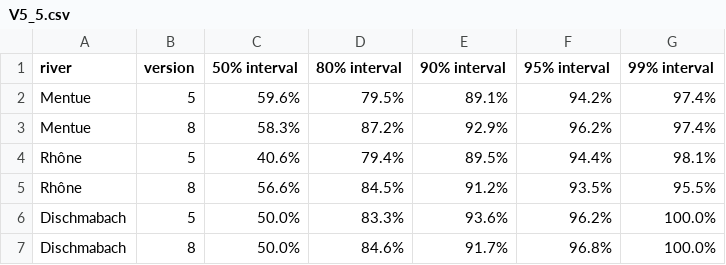
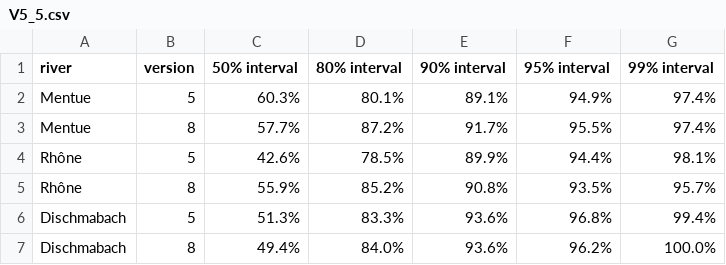
Before and after one commit to LukeAFullard/pyair2stream, a CSV file: validation/results/V5_5.csv, drawn as a sheet.

```diff
--- a/validation/results/V5_5.csv
+++ b/validation/results/V5_5.csv
@@ -1,7 +1,7 @@
 river,version,50% interval,80% interval,90% interval,95% interval,99% interval
-Mentue,5,59.6%,79.5%,89.1%,94.2%,97.4%
-Mentue,8,58.3%,87.2%,92.9%,96.2%,97.4%
-Rhône,5,40.6%,79.4%,89.5%,94.4%,98.1%
-Rhône,8,56.6%,84.5%,91.2%,93.5%,95.5%
-Dischmabach,5,50.0%,83.3%,93.6%,96.2%,100.0%
-Dischmabach,8,50.0%,84.6%,91.7%,96.8%,100.0%
+Mentue,5,60.3%,80.1%,89.1%,94.9%,97.4%
+Mentue,8,57.7%,87.2%,91.7%,95.5%,97.4%
+Rhône,5,42.6%,78.5%,89.9%,94.4%,98.1%
+Rhône,8,55.9%,85.2%,90.8%,93.5%,95.7%
+Dischmabach,5,51.3%,83.3%,93.6%,96.8%,99.4%
+Dischmabach,8,49.4%,84.0%,93.6%,96.2%,100.0%
```
Also changed, not shown: validation/results/V10_1.csv, validation/results/V5_2.csv, 39 other files.
